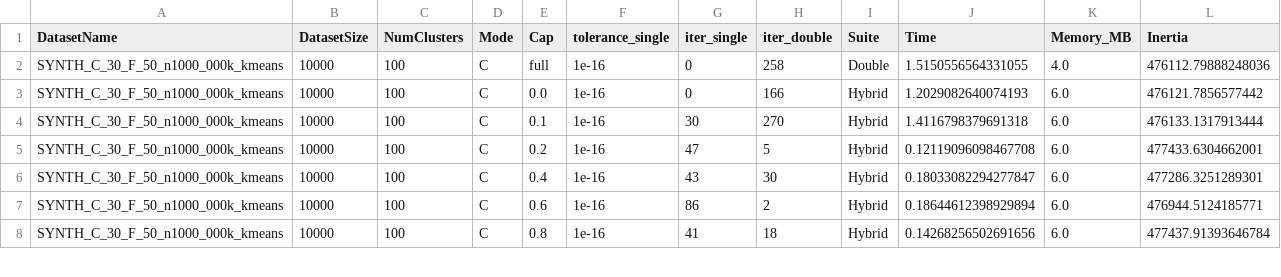
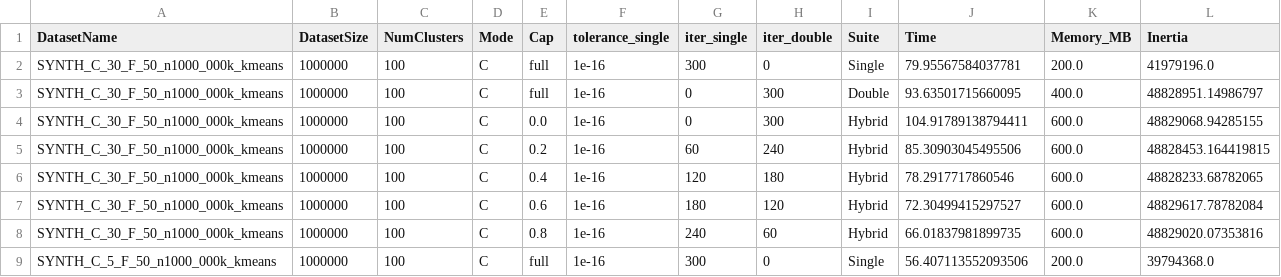
Before and after one commit to atiya16384/iterative_refinement_kmeans, a CSV file: Results/hybrid_kmeans_Results_expC.csv, drawn as a sheet; only a part is shown; the diff covers the shown part only.

```diff
--- a/Results/hybrid_kmeans_Results_expC.csv
+++ b/Results/hybrid_kmeans_Results_expC.csv
@@ -1,8 +1,9 @@
 DatasetName,DatasetSize,NumClusters,Mode,Cap,tolerance_single,iter_single,iter_double,Suite,Time,Memory_MB,Inertia
-SYNTH_C_30_F_50_n1000_000k_kmeans,10000,100,C,full,1e-16,0,258,Double,1.5150556564331055,4.0,476112.79888248036
-SYNTH_C_30_F_50_n1000_000k_kmeans,10000,100,C,0.0,1e-16,0,166,Hybrid,1.2029082640074193,6.0,476121.7856577442
-SYNTH_C_30_F_50_n1000_000k_kmeans,10000,100,C,0.1,1e-16,30,270,Hybrid,1.4116798379691318,6.0,476133.1317913444
-SYNTH_C_30_F_50_n1000_000k_kmeans,10000,100,C,0.2,1e-16,47,5,Hybrid,0.12119096098467708,6.0,477433.6304662001
-SYNTH_C_30_F_50_n1000_000k_kmeans,10000,100,C,0.4,1e-16,43,30,Hybrid,0.18033082294277847,6.0,477286.3251289301
-SYNTH_C_30_F_50_n1000_000k_kmeans,10000,100,C,0.6,1e-16,86,2,Hybrid,0.18644612398929894,6.0,476944.5124185771
-SYNTH_C_30_F_50_n1000_000k_kmeans,10000,100,C,0.8,1e-16,41,18,Hybrid,0.14268256502691656,6.0,477437.91393646784
+SYNTH_C_30_F_50_n1000_000k_kmeans,1000000,100,C,full,1e-16,300,0,Single,79.95567584037781,200.0,41979196.0
+SYNTH_C_30_F_50_n1000_000k_kmeans,1000000,100,C,full,1e-16,0,300,Double,93.63501715660095,400.0,48828951.14986797
+SYNTH_C_30_F_50_n1000_000k_kmeans,1000000,100,C,0.0,1e-16,0,300,Hybrid,104.91789138794411,600.0,48829068.94285155
+SYNTH_C_30_F_50_n1000_000k_kmeans,1000000,100,C,0.2,1e-16,60,240,Hybrid,85.30903045495506,600.0,48828453.164419815
+SYNTH_C_30_F_50_n1000_000k_kmeans,1000000,100,C,0.4,1e-16,120,180,Hybrid,78.2917717860546,600.0,48828233.68782065
+SYNTH_C_30_F_50_n1000_000k_kmeans,1000000,100,C,0.6,1e-16,180,120,Hybrid,72.30499415297527,600.0,48829617.78782084
+SYNTH_C_30_F_50_n1000_000k_kmeans,1000000,100,C,0.8,1e-16,240,60,Hybrid,66.01837981899735,600.0,48829020.07353816
+SYNTH_C_5_F_50_n1000_000k_kmeans,1000000,100,C,full,1e-16,300,0,Single,56.407113552093506,200.0,39794368.0
```
Also changed, not shown: 1 added row, 2 removed rows and 66 edited cells elsewhere in this file, Results/hybrid_kmeans_Results_expD.csv, Results/hybrid_kmeans_Results_expE.csv, 42 other files.
